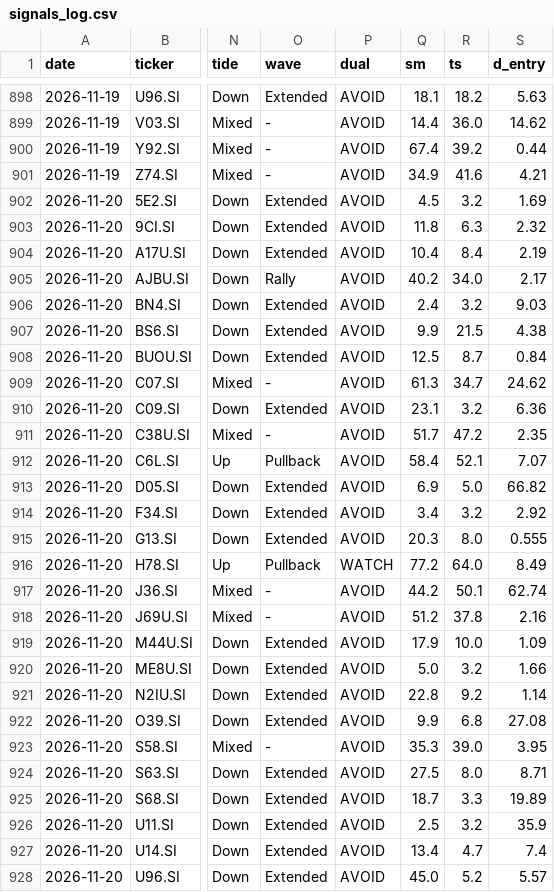
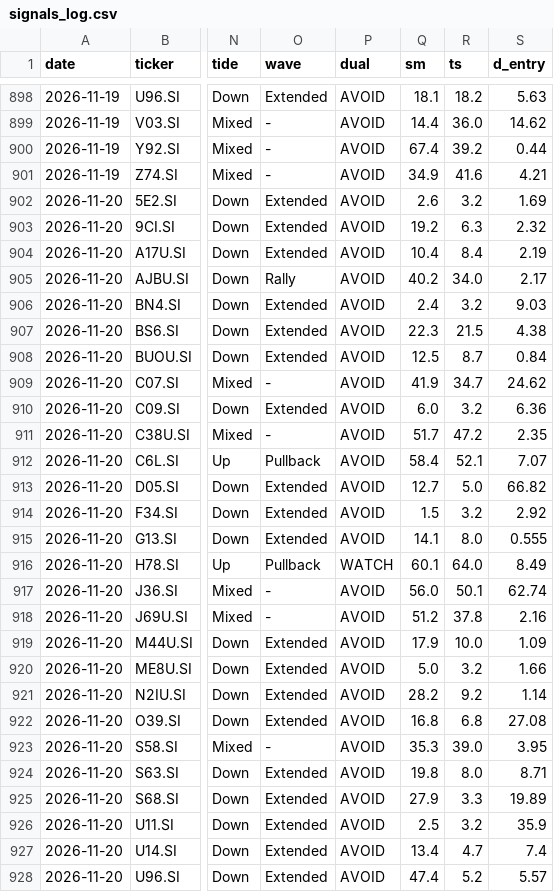
Before and after one commit to LSCAI-dev/Triple-Screen, a CSV file: docs/data/signals_log.csv, drawn as a sheet; only a part is shown, gaps mark what is left out; the diff covers the shown part only; the diff names each change by its address in the sheet, - before the commit and + after, or states it on an @@ line.

```diff
--- a/docs/data/signals_log.csv
+++ b/docs/data/signals_log.csv
-Q902 (sm): 4.5
+Q902 (sm): 2.6
-Q903 (sm): 11.8
+Q903 (sm): 19.2
-Q907 (sm): 9.9
+Q907 (sm): 22.3
-Q909 (sm): 61.3
+Q909 (sm): 41.9
-Q910 (sm): 23.1
+Q910 (sm): 6.0
-Q913 (sm): 6.9
+Q913 (sm): 12.7
-Q914 (sm): 3.4
+Q914 (sm): 1.5
-Q915 (sm): 20.3
+Q915 (sm): 14.1
-Q916 (sm): 77.2
+Q916 (sm): 60.1
-Q917 (sm): 44.2
+Q917 (sm): 56.0
-Q921 (sm): 22.8
+Q921 (sm): 28.2
-Q922 (sm): 9.9
+Q922 (sm): 16.8
-Q924 (sm): 27.5
+Q924 (sm): 19.8
-Q925 (sm): 18.7
+Q925 (sm): 27.9
-Q928 (sm): 45.0
+Q928 (sm): 47.4
```
Also changed, not shown: 3 edited cells elsewhere in this file, 38 other files.
